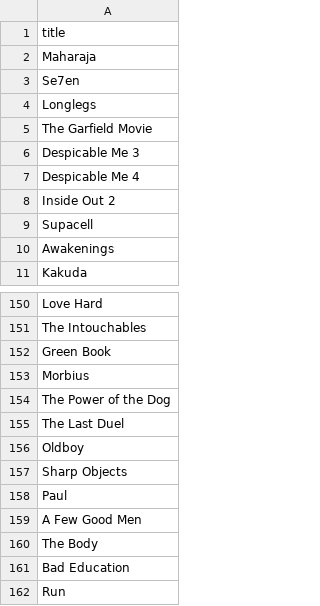
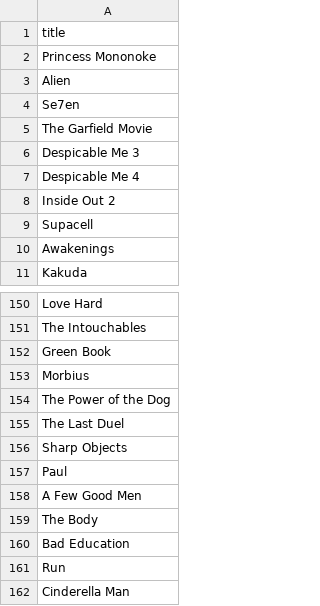
Before and after one commit to subhnet/subh-movie-tracker, a CSV file: wants_titles.csv, drawn as a sheet; only a part is shown, gaps mark what is left out; the shorter side is filled out with more unchanged rows.

```diff
--- a/wants_titles.csv
+++ b/wants_titles.csv
@@ -1,5 +1,5 @@
 title
-Maharaja
+Princess Mononoke
+Alien
 Se7en
-Longlegs
 The Garfield Movie
@@ -155,3 +155,2 @@ The Power of the Dog
 The Last Duel
-Oldboy
 Sharp Objects
```
Also changed, not shown: shows_titles.csv, watched_titles.csv.
